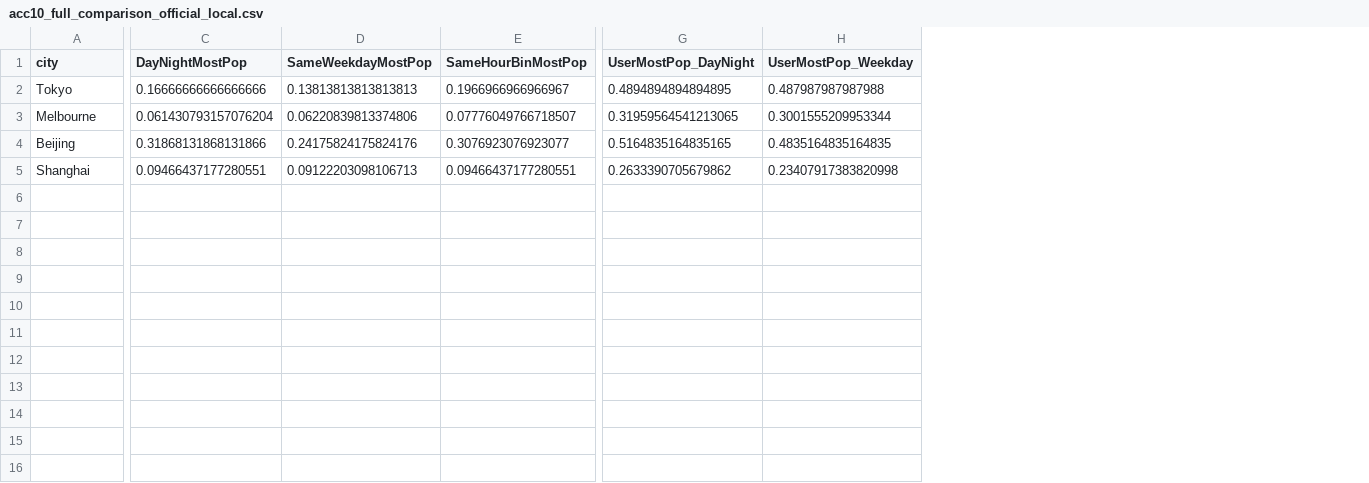
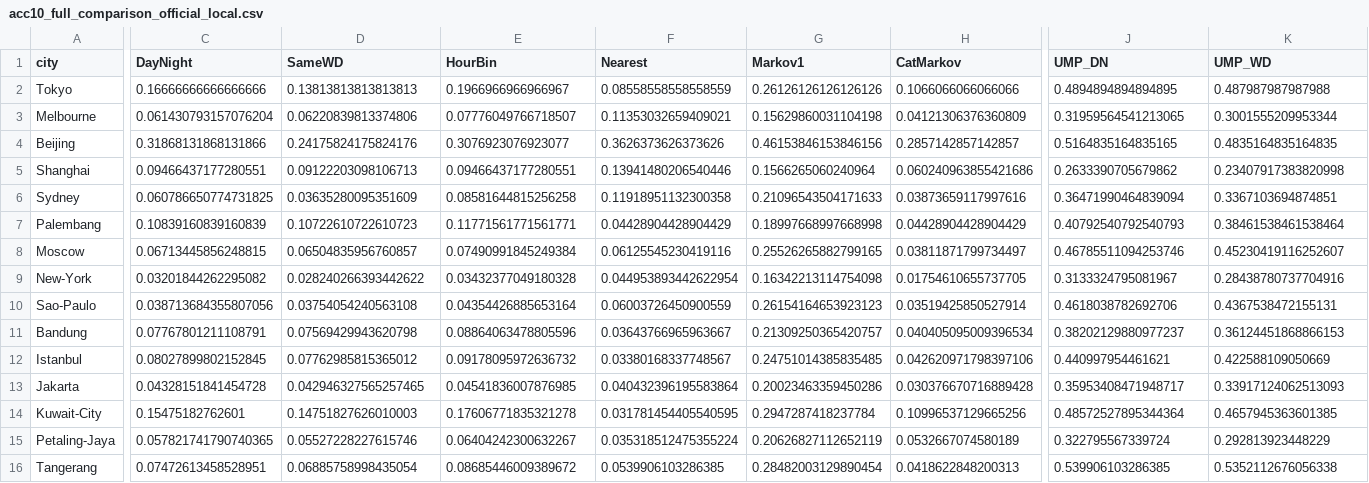
Before and after one commit to ShiyinTan/Massive_POI, a CSV file: docs/massive-steps-analysis/data/acc10_full_comparison_official_local.csv, drawn as a sheet; only a part is shown, gaps mark what is left out; addresses are those after the commit; rows hold the shown columns only; the diff covers the shown part only; the diff names each change by its address in the sheet, - before the commit and + after, or states it on an @@ line.

```diff
--- a/docs/massive-steps-analysis/data/acc10_full_comparison_official_local.csv
+++ b/docs/massive-steps-analysis/data/acc10_full_comparison_official_local.csv
+column F (Nearest), rows 2-5: 0.08558558558558559 | 0.11353032659409021 | 0.3626373626373626 | 0.13941480206540446
+column G (Markov1), rows 2-5: 0.26126126126126126 | 0.15629860031104198 | 0.46153846153846156 | 0.1566265060240964
+column H (CatMarkov), rows 2-5: 0.1066066066066066 | 0.04121306376360809 | 0.2857142857142857 | 0.060240963855421686
-C1: DayNightMostPop
+C1: DayNight
-D1: SameWeekdayMostPop
+D1: SameWD
-E1: SameHourBinMostPop
+E1: HourBin
-J1: UserMostPop_DayNight
+J1: UMP_DN
-K1: UserMostPop_Weekday
+K1: UMP_WD
+row 6: Sydney | 0.060786650774731825 | 0.03635280095351609 | 0.08581644815256258 | 0.11918951132300358 | 0.21096543504171633 | 0.03873659117997616 | 0.36471990464839094 | 0.3367103694874851
+row 7: Palembang | 0.10839160839160839 | 0.10722610722610723 | 0.11771561771561771 | 0.04428904428904429 | 0.18997668997668998 | 0.04428904428904429 | 0.40792540792540793 | 0.38461538461538464
+row 8: Moscow | 0.06713445856248815 | 0.06504835956760857 | 0.07490991845249384 | 0.06125545230419116 | 0.25526265882799165 | 0.03811871799734497 | 0.46785511094253746 | 0.45230419116252607
+row 9: New-York | 0.03201844262295082 | 0.028240266393442622 | 0.03432377049180328 | 0.044953893442622954 | 0.16342213114754098 | 0.01754610655737705 | 0.3133324795081967 | 0.28438780737704916
+row 10: Sao-Paulo | 0.038713684355807056 | 0.03754054240563108 | 0.04354426885653164 | 0.06003726450900559 | 0.26154164653923123 | 0.03519425850527914 | 0.4618038782692706 | 0.4367538472155131
+row 11: Bandung | 0.07767801211108791 | 0.07569429943620798 | 0.08864063478805596 | 0.03643766965963667 | 0.21309250365420757 | 0.040405095009396534 | 0.38202129880977237 | 0.36124451868866153
+row 12: Istanbul | 0.08027899802152845 | 0.07762985815365012 | 0.09178095972636732 | 0.03380168337748567 | 0.24751014385835485 | 0.042620971798397106 | 0.440997954461621 | 0.422588109050669
+row 13: Jakarta | 0.04328151841454728 | 0.042946327565257465 | 0.04541836007876985 | 0.040432396195583864 | 0.20023463359450286 | 0.030376670716889428 | 0.35953408471948717 | 0.33917124062513093
+row 14: Kuwait-City | 0.15475182762601 | 0.14751827626010003 | 0.17606771835321278 | 0.031781454405540595 | 0.2947287418237784 | 0.10996537129665256 | 0.48572527895344364 | 0.4657945363601385
+row 15: Petaling-Jaya | 0.057821741790740365 | 0.05527228227615746 | 0.06404242300632267 | 0.035318512475355224 | 0.20626827112652119 | 0.0532667074580189 | 0.322795567339724 | 0.292813923448229
+row 16: Tangerang | 0.07472613458528951 | 0.06885758998435054 | 0.08685446009389672 | 0.0539906103286385 | 0.28482003129890454 | 0.0418622848200313 | 0.539906103286385 | 0.5352112676056338
```
Also changed, not shown: 1 edited cell elsewhere in this file, docs/massive-steps-analysis/data/acc10_comparison_unfiltered_official_local.csv, docs/massive-steps-analysis/data/acc1_comparison_unfiltered_official_local.csv, 38 other files.
